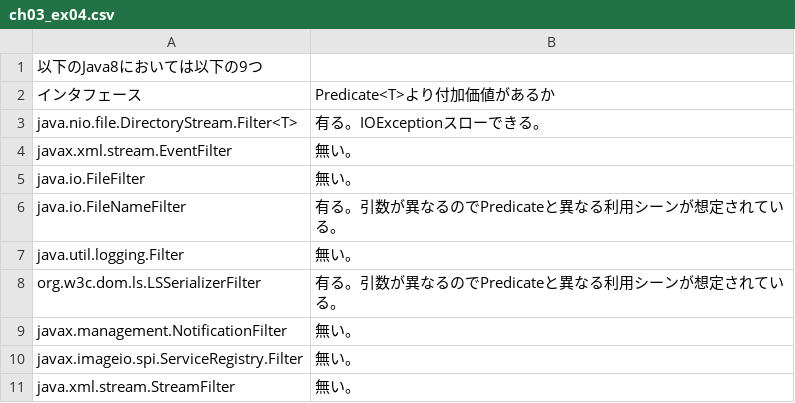
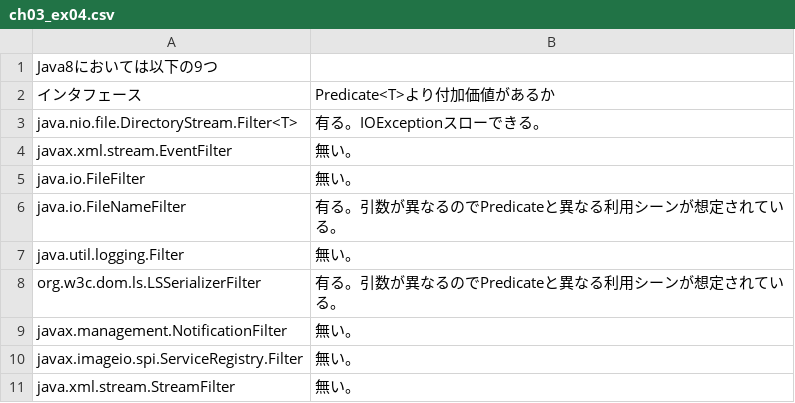
Before and after one commit to Ken-Miura/Java8traning, a CSV file: src/ch03/ex04/ch03_ex04.csv, drawn as a sheet.

Commit message:
微修正

```diff
--- a/src/ch03/ex04/ch03_ex04.csv
+++ b/src/ch03/ex04/ch03_ex04.csv
@@ -1,2 +1,2 @@
-以下のJava8においては以下の9つ,
+Java8においては以下の9つ,
 インタフェース, Predicate<T>より付加価値があるか
```
